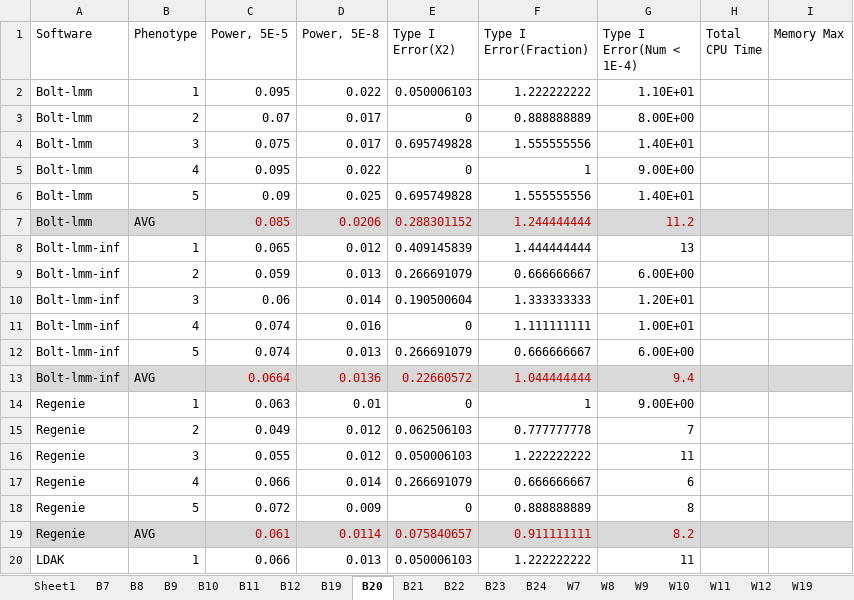
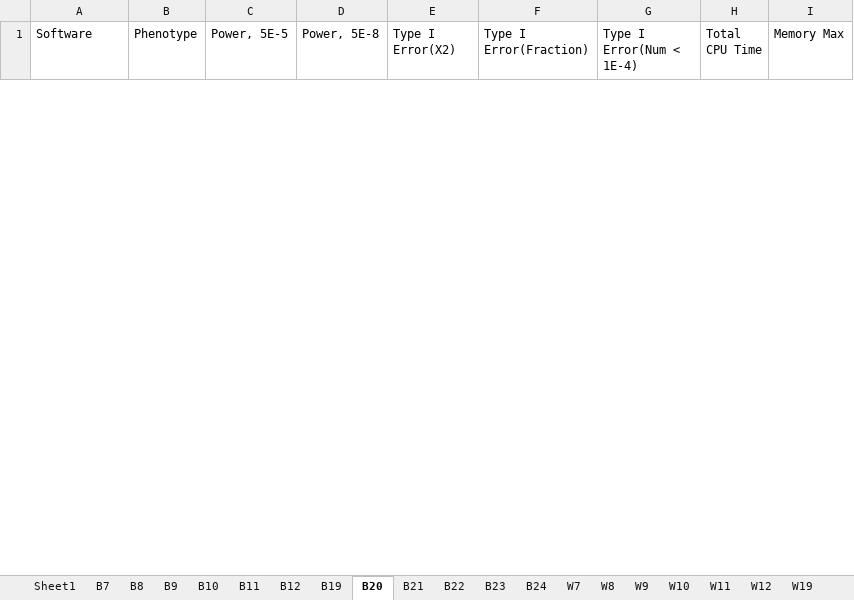
Before and after one commit to KirakiraZLY/An-evaluation-of-software-for-performing-GWAS-mixed-model-association-analysis, an Excel workbook: Tables/Table3_Black_T1EandPower.xlsx, sheet B20, drawn as a sheet; only a part is shown; values as stored, in another font and other column widths than the file's, no borders; removed rows and columns are numbered as before the commit, all else as after; the diff covers the shown part only; the diff names each change by its address in the sheet, - before the commit and + after, or states it on an @@ line.

```diff
--- a/Tables/Table3_Black_T1EandPower.xlsx (sheet B20)
+++ b/Tables/Table3_Black_T1EandPower.xlsx (sheet B20)
-row 2: Bolt-lmm | 1 | 0.095 | 0.022 | 0.050006103 | 1.222222222 | 1.10E+01
-row 3: Bolt-lmm | 2 | 0.07 | 0.017 | 0 | 0.888888889 | 8.00E+00
-row 4: Bolt-lmm | 3 | 0.075 | 0.017 | 0.695749828 | 1.555555556 | 1.40E+01
-row 5: Bolt-lmm | 4 | 0.095 | 0.022 | 0 | 1 | 9.00E+00
-row 6: Bolt-lmm | 5 | 0.09 | 0.025 | 0.695749828 | 1.555555556 | 1.40E+01
-row 7: Bolt-lmm | AVG | 0.085 | 0.0206 | 0.288301152 | 1.244444444 | 11.2
-row 8: Bolt-lmm-inf | 1 | 0.065 | 0.012 | 0.409145839 | 1.444444444 | 13
-row 9: Bolt-lmm-inf | 2 | 0.059 | 0.013 | 0.266691079 | 0.666666667 | 6.00E+00
-row 10: Bolt-lmm-inf | 3 | 0.06 | 0.014 | 0.190500604 | 1.333333333 | 1.20E+01
-row 11: Bolt-lmm-inf | 4 | 0.074 | 0.016 | 0 | 1.111111111 | 1.00E+01
-row 12: Bolt-lmm-inf | 5 | 0.074 | 0.013 | 0.266691079 | 0.666666667 | 6.00E+00
-row 13: Bolt-lmm-inf | AVG | 0.0664 | 0.0136 | 0.22660572 | 1.044444444 | 9.4
-row 14: Regenie | 1 | 0.063 | 0.01 | 0 | 1 | 9.00E+00
-row 15: Regenie | 2 | 0.049 | 0.012 | 0.062506103 | 0.777777778 | 7
-row 16: Regenie | 3 | 0.055 | 0.012 | 0.050006103 | 1.222222222 | 11
-row 17: Regenie | 4 | 0.066 | 0.014 | 0.266691079 | 0.666666667 | 6
-row 18: Regenie | 5 | 0.072 | 0.009 | 0 | 0.888888889 | 8
-row 19: Regenie | AVG | 0.061 | 0.0114 | 0.075840657 | 0.911111111 | 8.2
-row 20: LDAK | 1 | 0.066 | 0.013 | 0.050006103 | 1.222222222 | 11
```
Also changed, not shown: 36 added rows and 17 removed rows elsewhere in this sheet, sheet B23, sheet B24, sheet W20, sheet W21, sheet W8, sheet B21, 17 more sheets, Tables/Table4_T1EandPower_Binary_Simulated_Prevalence015.xlsx, 1 other file.
